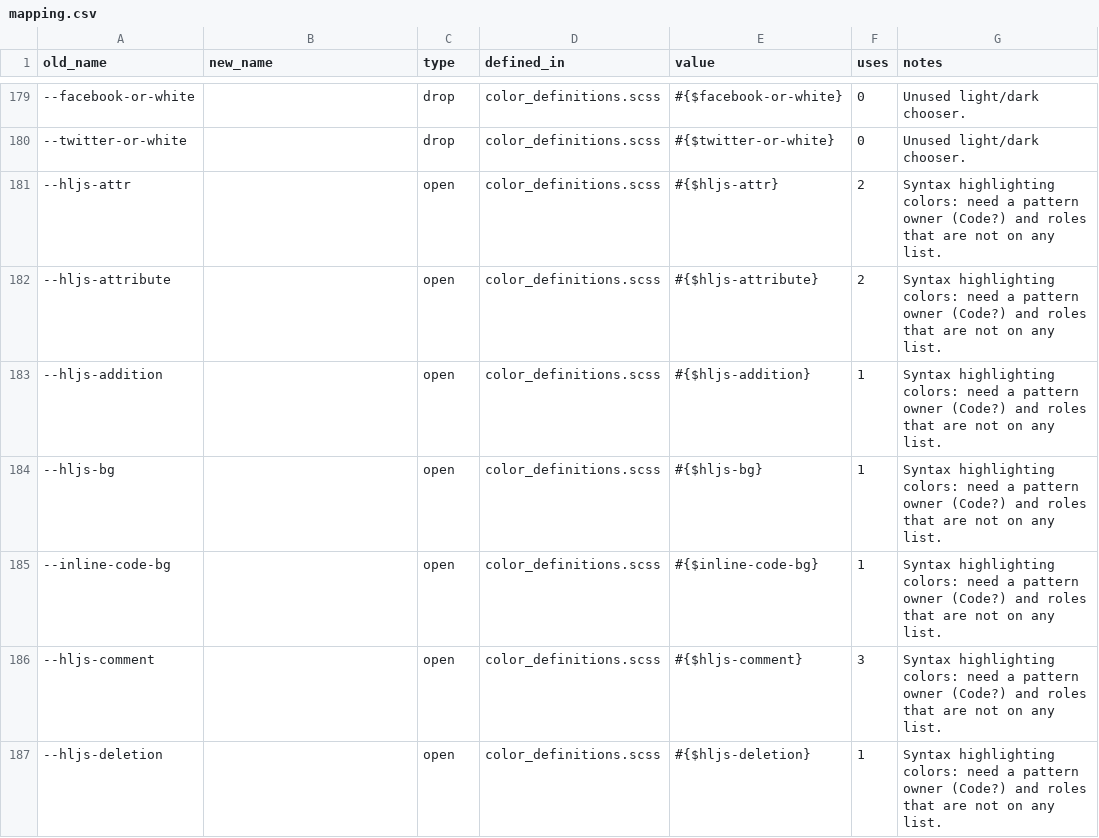
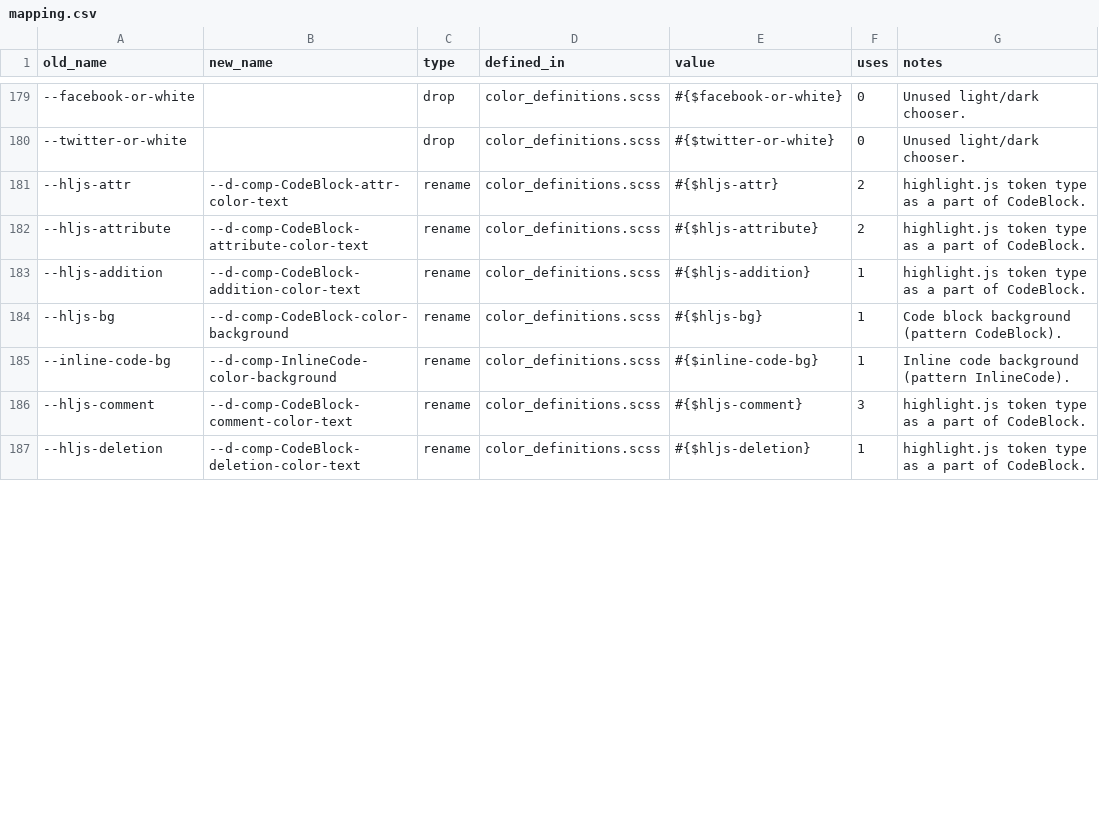
Before and after one commit to nolosb/discourse-CSS-variables, a CSV file: mapping.csv, drawn as a sheet; only a part is shown, gaps mark what is left out; the diff covers the shown part only.

Commit message:
DEV: Split border shorthands and map syntax highlighting colors

```diff
--- a/mapping.csv
+++ b/mapping.csv
@@ -180,8 +180,8 @@ old_name,new_name,type,defined_in,value,uses,notes
 --twitter-or-white,,drop,color_definitions.scss,#{$twitter-or-white},0,Unused light/dark chooser.
---hljs-attr,,open,color_definitions.scss,#{$hljs-attr},2,Syntax highlighting colors: need a pattern owner (Code?) and roles that are not on any list.
---hljs-attribute,,open,color_definitions.scss,#{$hljs-attribute},2,Syntax highlighting colors: need a pattern owner (Code?) and roles that are not on any list.
---hljs-addition,,open,color_definitions.scss,#{$hljs-addition},1,Syntax highlighting colors: need a pattern owner (Code?) and roles that are not on any list.
---hljs-bg,,open,color_definitions.scss,#{$hljs-bg},1,Syntax highlighting colors: need a pattern owner (Code?) and roles that are not on any list.
---inline-code-bg,,open,color_definitions.scss,#{$inline-code-bg},1,Syntax highlighting colors: need a pattern owner (Code?) and roles that are not on any list.
---hljs-comment,,open,color_definitions.scss,#{$hljs-comment},3,Syntax highlighting colors: need a pattern owner (Code?) and roles that are not on any list.
---hljs-deletion,,open,color_definitions.scss,#{$hljs-deletion},1,Syntax highlighting colors: need a pattern owner (Code?) and roles that are not on any list.
+--hljs-attr,--d-comp-CodeBlock-attr-color-text,rename,color_definitions.scss,#{$hljs-attr},2,highlight.js token type as a part of CodeBlock.
+--hljs-attribute,--d-comp-CodeBlock-attribute-color-text,rename,color_definitions.scss,#{$hljs-attribute},2,highlight.js token type as a part of CodeBlock.
+--hljs-addition,--d-comp-CodeBlock-addition-color-text,rename,color_definitions.scss,#{$hljs-addition},1,highlight.js token type as a part of CodeBlock.
+--hljs-bg,--d-comp-CodeBlock-color-background,rename,color_definitions.scss,#{$hljs-bg},1,Code block background (pattern CodeBlock).
+--inline-code-bg,--d-comp-InlineCode-color-background,rename,color_definitions.scss,#{$inline-code-bg},1,Inline code background (pattern InlineCode).
+--hljs-comment,--d-comp-CodeBlock-comment-color-text,rename,color_definitions.scss,#{$hljs-comment},3,highlight.js token type as a part of CodeBlock.
+--hljs-deletion,--d-comp-CodeBlock-deletion-color-text,rename,color_definitions.scss,#{$hljs-deletion},1,highlight.js token type as a part of CodeBlock.
```
Also changed, not shown: 40 edited cells elsewhere in this file, 9 other files.
